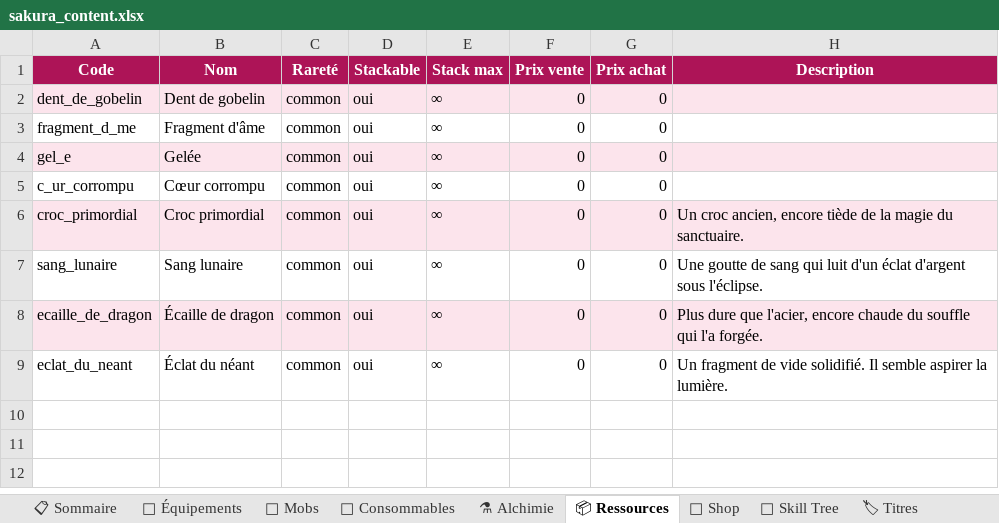
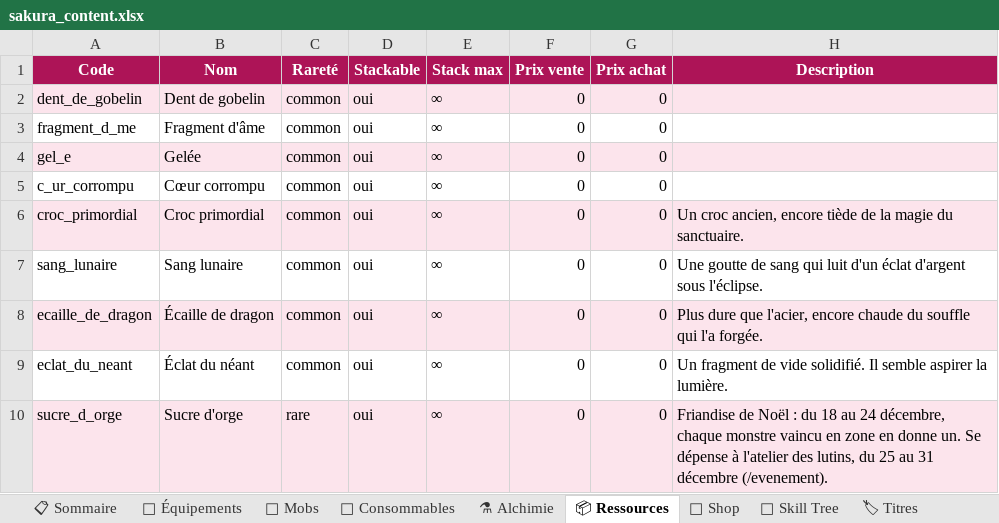
Before and after one commit to AltanDURAN/SakuraLeveling, an Excel workbook: docs/sakura_content.xlsx, sheet 📦 Ressources, drawn as a sheet; values as stored, in another font and other column widths than the file's, no borders; the diff names each change by its address in the sheet, - before the commit and + after, or states it on an @@ line.

```diff
--- a/docs/sakura_content.xlsx (sheet 📦 Ressources)
+++ b/docs/sakura_content.xlsx (sheet 📦 Ressources)
+row 10: sucre_d_orge | Sucre d'orge | rare | oui | ∞ | 0 | 0 | Friandise de Noël : du 18 au 24 décembre, chaque monstre vaincu en zone en donne un. Se dépense à l'atelier des lutins, du 25 au 31 décembre (/evenement).
```
Also changed, not shown: sheet 🧪 Consommables, sheet 📋 Sommaire, 42 other files.
